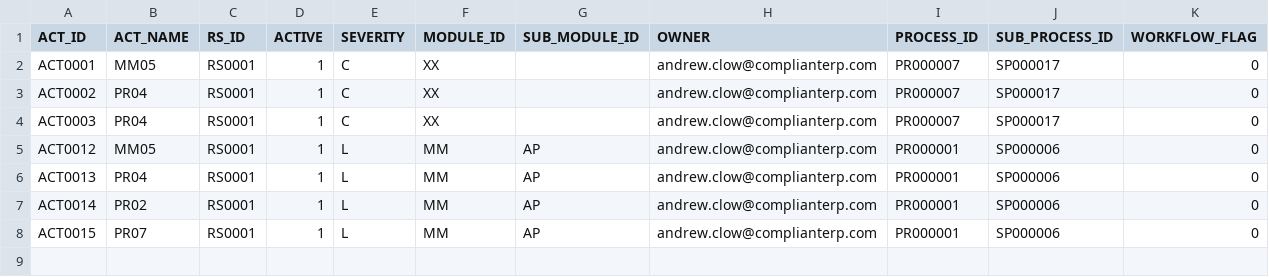
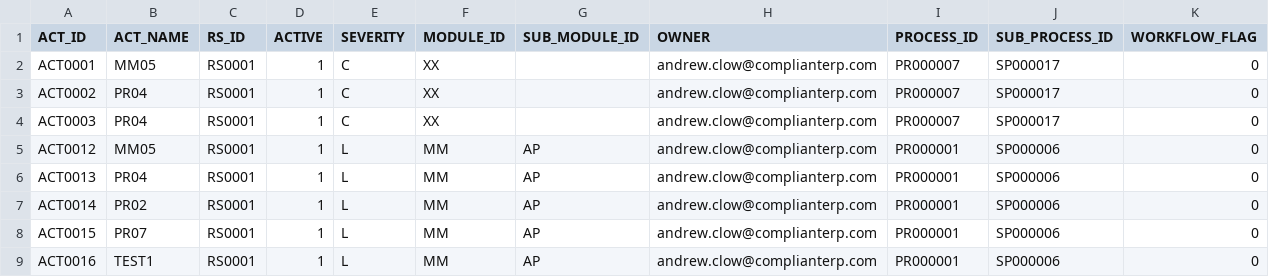
Before and after one commit to complianterp/cerpass, a CSV file: db/src/data/11activity.csv, drawn as a sheet; the diff names each change by its address in the sheet, - before the commit and + after, or states it on an @@ line.

Commit message:
Testing Data.

```diff
--- a/db/src/data/11activity.csv
+++ b/db/src/data/11activity.csv
+row 9: ACT0016 | TEST1 | RS0001 | 1 | L | MM | AP | andrew.clow@complianterp.com | PR000001 | SP000006 | 0
```
Also changed, not shown: db/src/data/12acttcode.csv, db/src/data/13actauth.csv, 4 other files.
